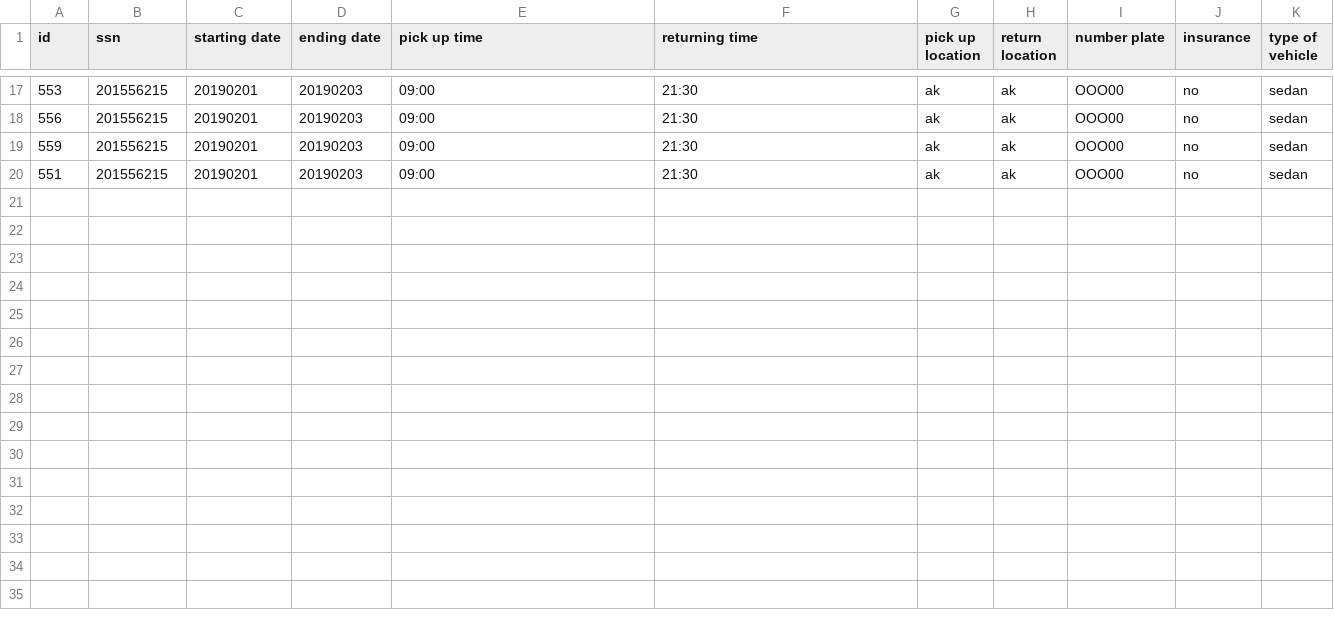
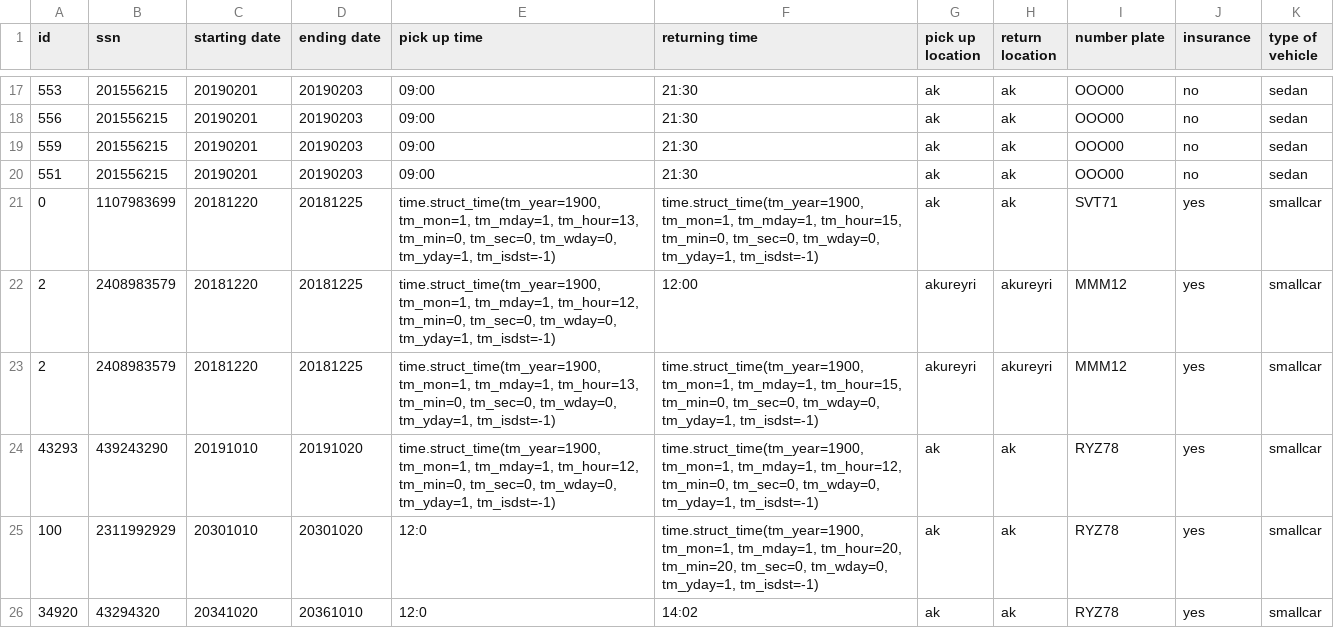
Before and after one commit to reynirf/verklegtnamskeid, a CSV file: data/orders.csv, drawn as a sheet; only a part is shown, gaps mark what is left out; the diff names each change by its address in the sheet, - before the commit and + after, or states it on an @@ line.

Commit message:
fix returning and pick up time. Handle errors for it and if minutes are less than 10, add 0 in front of minutes

```diff
--- a/data/orders.csv
+++ b/data/orders.csv
+row 21: 0 | 1107983699 | 20181220 | 20181225 | time.struct_time(tm_year=1900, tm_mon=1, tm_mday=1, tm_hour=13, tm_min=0, tm_sec=0, tm_wday=0, tm_yday=1, tm_isdst=-1) | time.struct_time(tm_year=1900, tm_mon=1, tm_mday=1, tm_hour=15, tm_min=0, tm_sec=0, tm_wday=0, tm_yday=1, tm_isdst=-1) | ak | ak | SVT71 | yes | smallcar
+row 22: 2 | 2408983579 | 20181220 | 20181225 | time.struct_time(tm_year=1900, tm_mon=1, tm_mday=1, tm_hour=12, tm_min=0, tm_sec=0, tm_wday=0, tm_yday=1, tm_isdst=-1) | 12:00 | akureyri | akureyri | MMM12 | yes | smallcar
+row 23: 2 | 2408983579 | 20181220 | 20181225 | time.struct_time(tm_year=1900, tm_mon=1, tm_mday=1, tm_hour=13, tm_min=0, tm_sec=0, tm_wday=0, tm_yday=1, tm_isdst=-1) | time.struct_time(tm_year=1900, tm_mon=1, tm_mday=1, tm_hour=15, tm_min=0, tm_sec=0, tm_wday=0, tm_yday=1, tm_isdst=-1) | akureyri | akureyri | MMM12 | yes | smallcar
+row 24: 43293 | 439243290 | 20191010 | 20191020 | time.struct_time(tm_year=1900, tm_mon=1, tm_mday=1, tm_hour=12, tm_min=0, tm_sec=0, tm_wday=0, tm_yday=1, tm_isdst=-1) | time.struct_time(tm_year=1900, tm_mon=1, tm_mday=1, tm_hour=12, tm_min=0, tm_sec=0, tm_wday=0, tm_yday=1, tm_isdst=-1) | ak | ak | RYZ78 | yes | smallcar
+row 25: 100 | 2311992929 | 20301010 | 20301020 | 12:0 | time.struct_time(tm_year=1900, tm_mon=1, tm_mday=1, tm_hour=20, tm_min=20, tm_sec=0, tm_wday=0, tm_yday=1, tm_isdst=-1) | ak | ak | RYZ78 | yes | smallcar
+row 26: 34920 | 43294320 | 20341020 | 20361010 | 12:0 | 14:02 | ak | ak | RYZ78 | yes | smallcar
```
Also changed, not shown: data/vehicles.csv, 4 other files.
